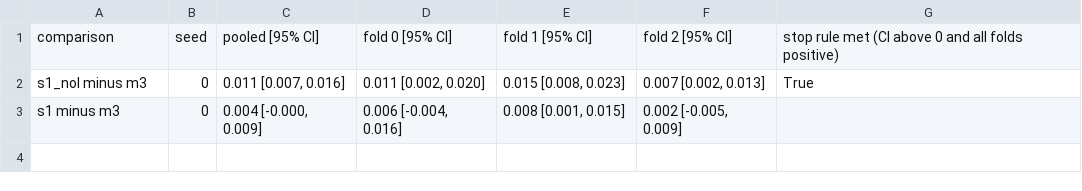
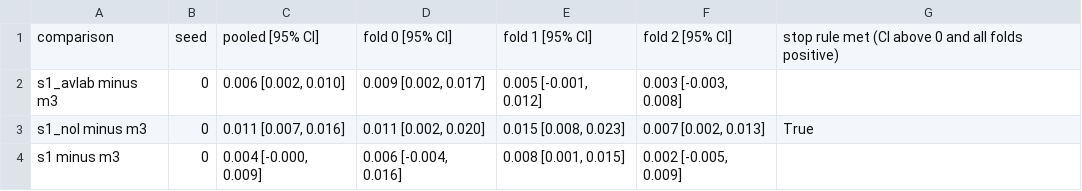
Before and after one commit to ptrnghieu/EmoS, a CSV file: results/stage1_outer/primary_differences_vs_m3.csv, drawn as a sheet; the diff names each change by its address in the sheet, - before the commit and + after, or states it on an @@ line.

```diff
--- a/results/stage1_outer/primary_differences_vs_m3.csv
+++ b/results/stage1_outer/primary_differences_vs_m3.csv
+row 2: s1_avlab minus m3 | 0 | 0.006 [0.002, 0.010] | 0.009 [0.002, 0.017] | 0.005 [-0.001, 0.012] | 0.003 [-0.003, 0.008]
```
Also changed, not shown: results/stage1_outer/primary_spearman.csv, results/stage1_outer/run_checks.csv, 12 other files.
